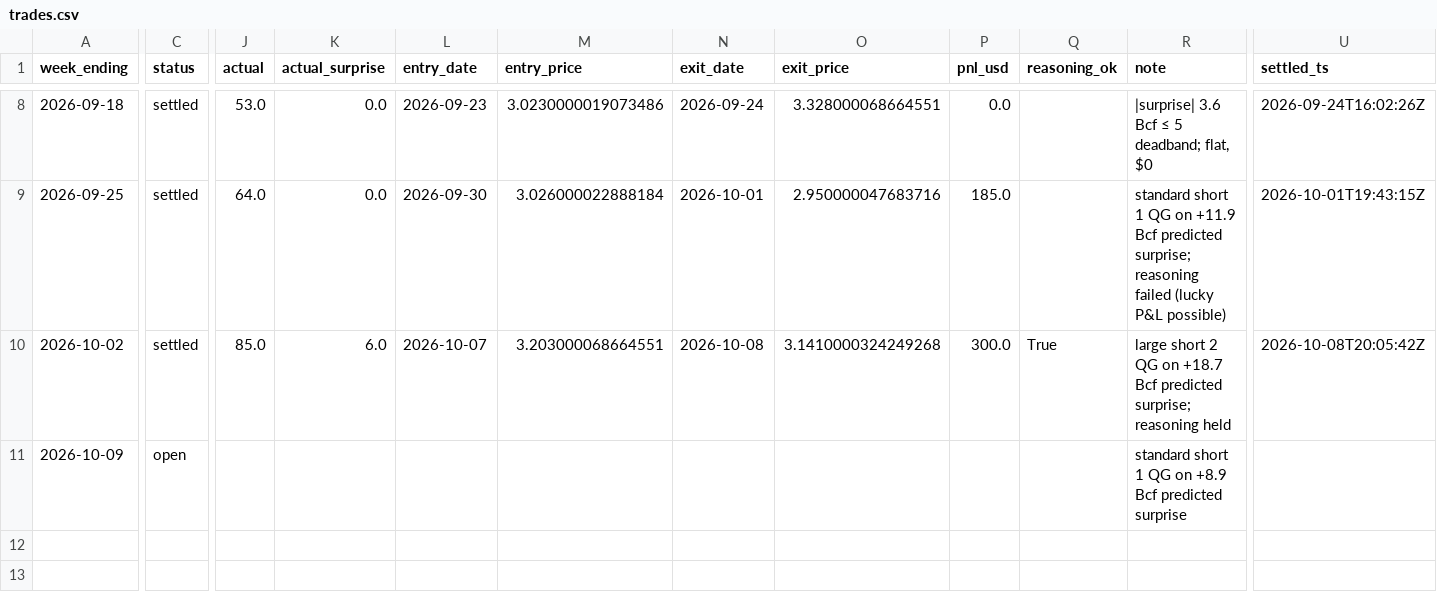
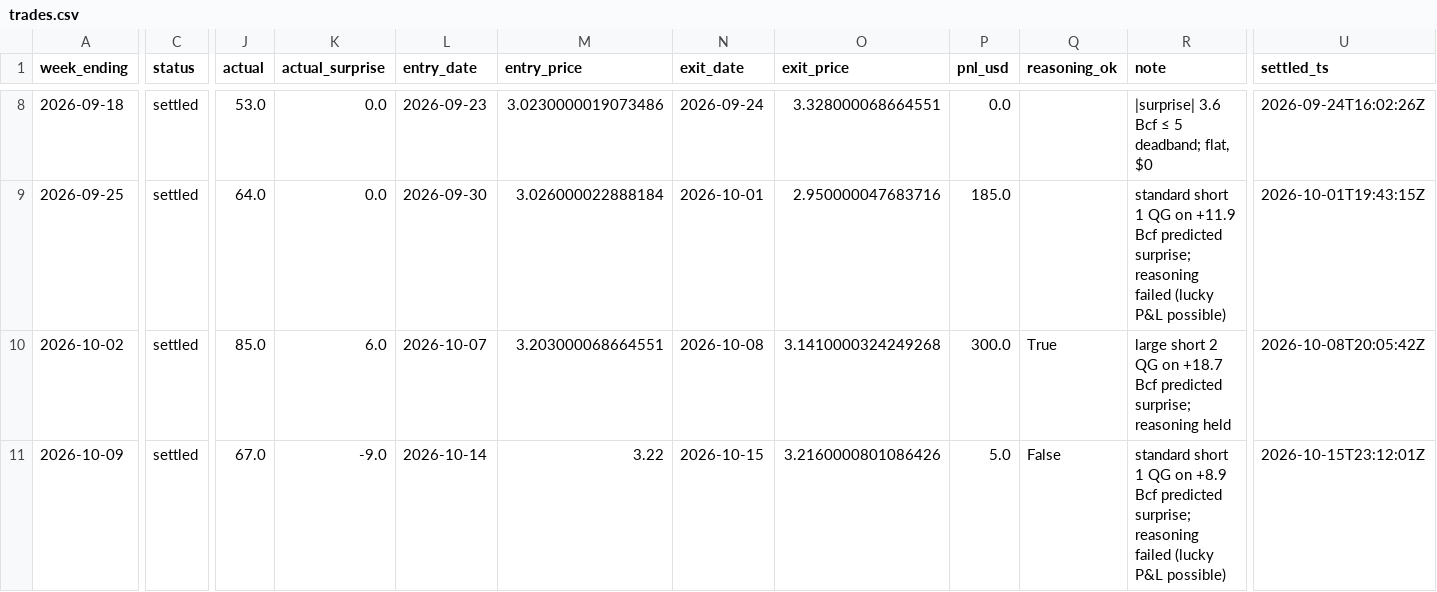
Before and after one commit to JakeA02/EduardoSaverin, a CSV file: data/paper/trades.csv, drawn as a sheet; only a part is shown, gaps mark what is left out; the diff names each change by its address in the sheet, - before the commit and + after, or states it on an @@ line.

```diff
--- a/data/paper/trades.csv
+++ b/data/paper/trades.csv
-C11 (status): open
+C11 (status): settled
-J11 (actual): (empty)
+J11 (actual): 67.0
-K11 (actual_surprise): (empty)
+K11 (actual_surprise): -9.0
-L11 (entry_date): (empty)
+L11 (entry_date): 2026-10-14
-M11 (entry_price): (empty)
+M11 (entry_price): 3.22
-N11 (exit_date): (empty)
+N11 (exit_date): 2026-10-15
-O11 (exit_price): (empty)
+O11 (exit_price): 3.2160000801086426
-P11 (pnl_usd): (empty)
+P11 (pnl_usd): 5.0
-Q11 (reasoning_ok): (empty)
+Q11 (reasoning_ok): False
-R11 (note): …Bcf predicted surprise
+R11 (note): …Bcf predicted surprise; reasoning failed (lucky P&L possible)
-U11 (settled_ts): (empty)
+U11 (settled_ts): 2026-10-15T23:12:01Z
```
Also changed, not shown: data/eia/actuals.csv, 6 other files.
